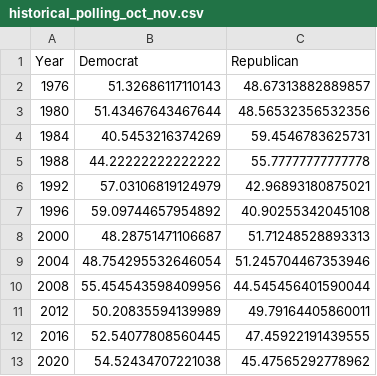
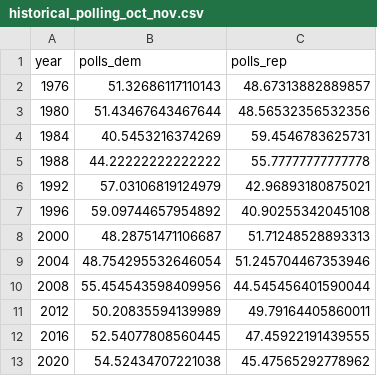
Before and after one commit to dominicbates/us-election-model, a CSV file: data/historical_polling_oct_nov.csv, drawn as a sheet.

```diff
--- a/data/historical_polling_oct_nov.csv
+++ b/data/historical_polling_oct_nov.csv
@@ -1,2 +1,2 @@
-Year,Democrat,Republican
+year,polls_dem,polls_rep
 1976,51.32686117110143,48.67313882889857
```
Also changed, not shown: data/historical_state_results.csv, 2 other files.
